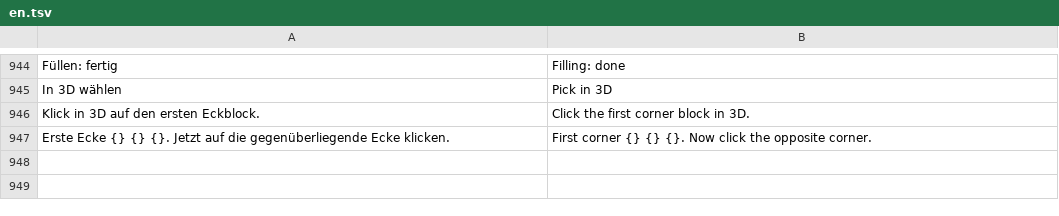
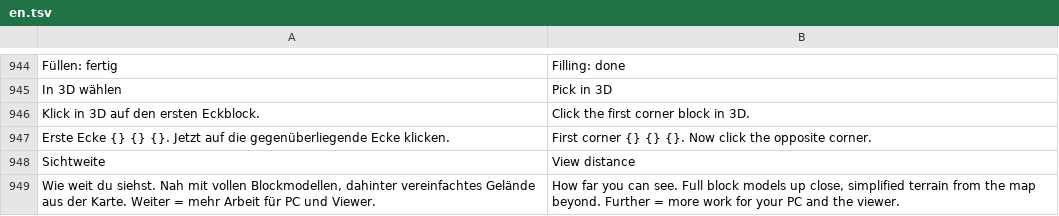
Before and after one commit to Ehnkode/webmatica, a TSV file: viewer/static/i18n/en.tsv, drawn as a sheet; only a part is shown, gaps mark what is left out; the diff names each change by its address in the sheet, - before the commit and + after, or states it on an @@ line.

Commit message:
3D: ein Regler „Sichtweite“ statt Chunks und Fernsicht
Die Stufe bestimmt beides: Chunks mit vollen Modellen und die Weite der
vereinfachten Fernsicht. Alte Einstellungen werden übernommen. Uhrzeit-Regler
ist ohne Shader wieder versteckt.

```diff
--- a/viewer/static/i18n/en.tsv
+++ b/viewer/static/i18n/en.tsv
+row 948: Sichtweite | View distance
+row 949: Wie weit du siehst. Nah mit vollen Blockmodellen, dahinter vereinfachtes Gelände aus der Karte. Weiter = mehr Arbeit für PC und Viewer. | How far you can see. Full block models up close, simplified terrain from the map beyond. Further = more work for your PC and the viewer.
```
Also changed, not shown: 3 other files.
